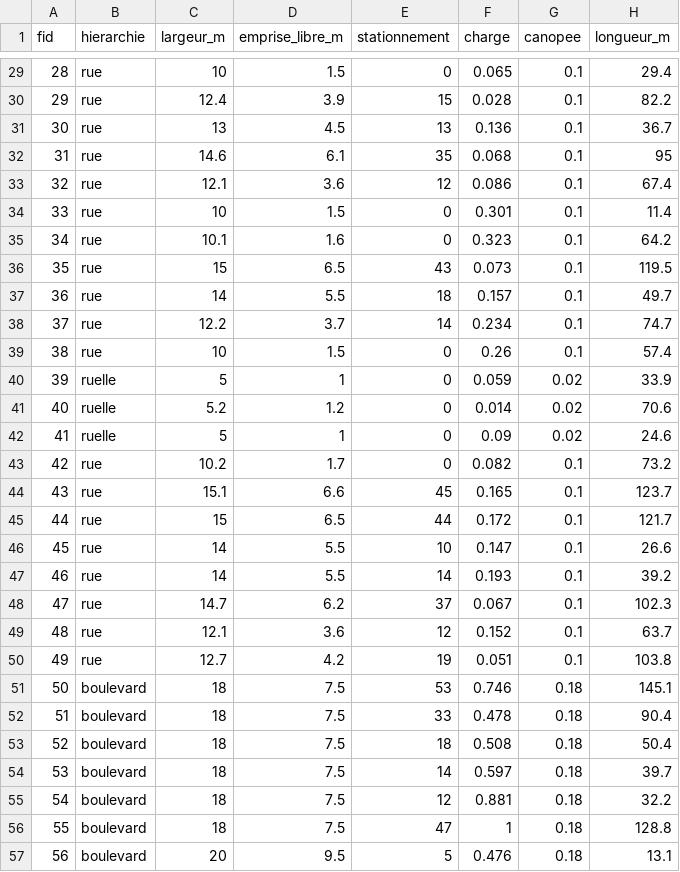
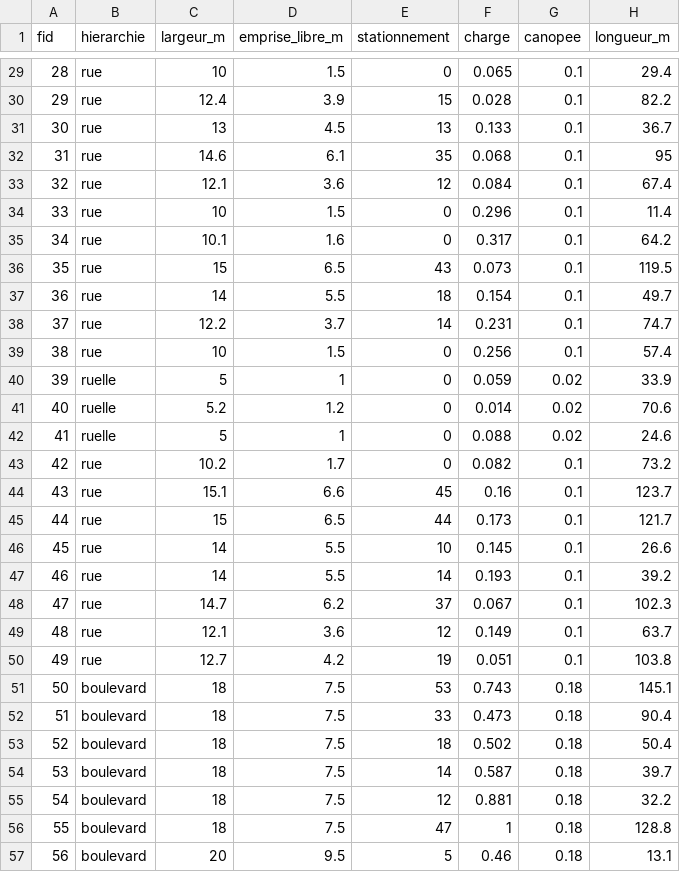
Before and after one commit to jan917-byte/city-builder, a CSV file: Classeur/routes.csv, drawn as a sheet; only a part is shown, gaps mark what is left out; the diff covers the shown part only.

```diff
--- a/Classeur/routes.csv
+++ b/Classeur/routes.csv
@@ -30,28 +30,28 @@ fid;hierarchie;largeur_m;emprise_libre_m;stationnement;charge;canopee;longueur_m
 29;rue;12.4;3.9;15;0.028;0.1;82.2
-30;rue;13;4.5;13;0.136;0.1;36.7
+30;rue;13;4.5;13;0.133;0.1;36.7
 31;rue;14.6;6.1;35;0.068;0.1;95
-32;rue;12.1;3.6;12;0.086;0.1;67.4
-33;rue;10;1.5;0;0.301;0.1;11.4
-34;rue;10.1;1.6;0;0.323;0.1;64.2
+32;rue;12.1;3.6;12;0.084;0.1;67.4
+33;rue;10;1.5;0;0.296;0.1;11.4
+34;rue;10.1;1.6;0;0.317;0.1;64.2
 35;rue;15;6.5;43;0.073;0.1;119.5
-36;rue;14;5.5;18;0.157;0.1;49.7
-37;rue;12.2;3.7;14;0.234;0.1;74.7
-38;rue;10;1.5;0;0.26;0.1;57.4
+36;rue;14;5.5;18;0.154;0.1;49.7
+37;rue;12.2;3.7;14;0.231;0.1;74.7
+38;rue;10;1.5;0;0.256;0.1;57.4
 39;ruelle;5;1;0;0.059;0.02;33.9
 40;ruelle;5.2;1.2;0;0.014;0.02;70.6
-41;ruelle;5;1;0;0.09;0.02;24.6
+41;ruelle;5;1;0;0.088;0.02;24.6
 42;rue;10.2;1.7;0;0.082;0.1;73.2
-43;rue;15.1;6.6;45;0.165;0.1;123.7
-44;rue;15;6.5;44;0.172;0.1;121.7
-45;rue;14;5.5;10;0.147;0.1;26.6
+43;rue;15.1;6.6;45;0.16;0.1;123.7
+44;rue;15;6.5;44;0.173;0.1;121.7
+45;rue;14;5.5;10;0.145;0.1;26.6
 46;rue;14;5.5;14;0.193;0.1;39.2
 47;rue;14.7;6.2;37;0.067;0.1;102.3
-48;rue;12.1;3.6;12;0.152;0.1;63.7
+48;rue;12.1;3.6;12;0.149;0.1;63.7
 49;rue;12.7;4.2;19;0.051;0.1;103.8
-50;boulevard;18;7.5;53;0.746;0.18;145.1
-51;boulevard;18;7.5;33;0.478;0.18;90.4
-52;boulevard;18;7.5;18;0.508;0.18;50.4
-53;boulevard;18;7.5;14;0.597;0.18;39.7
+50;boulevard;18;7.5;53;0.743;0.18;145.1
+51;boulevard;18;7.5;33;0.473;0.18;90.4
+52;boulevard;18;7.5;18;0.502;0.18;50.4
+53;boulevard;18;7.5;14;0.587;0.18;39.7
 54;boulevard;18;7.5;12;0.881;0.18;32.2
 55;boulevard;18;7.5;47;1;0.18;128.8
-56;boulevard;20;9.5;5;0.476;0.18;13.1
+56;boulevard;20;9.5;5;0.46;0.18;13.1
```
Also changed, not shown: 2 removed rows and 110 edited cells elsewhere in this file, Classeur/adjacences.csv, Classeur/ilots.csv, 3 other files.
